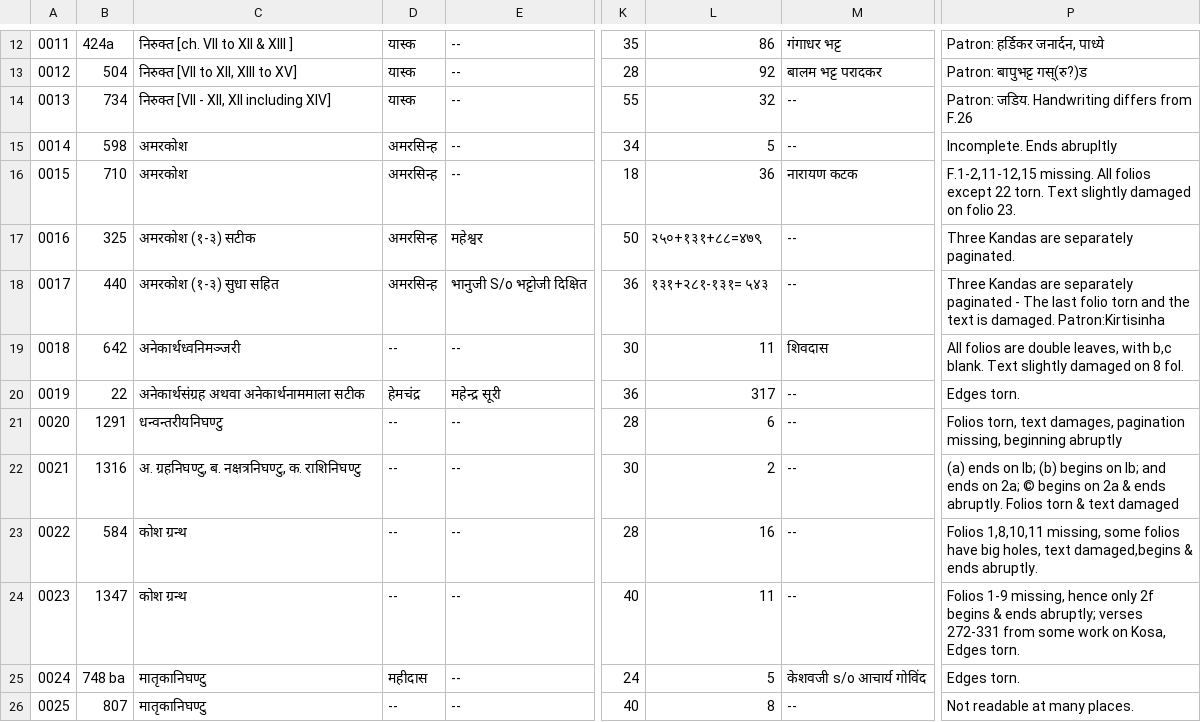
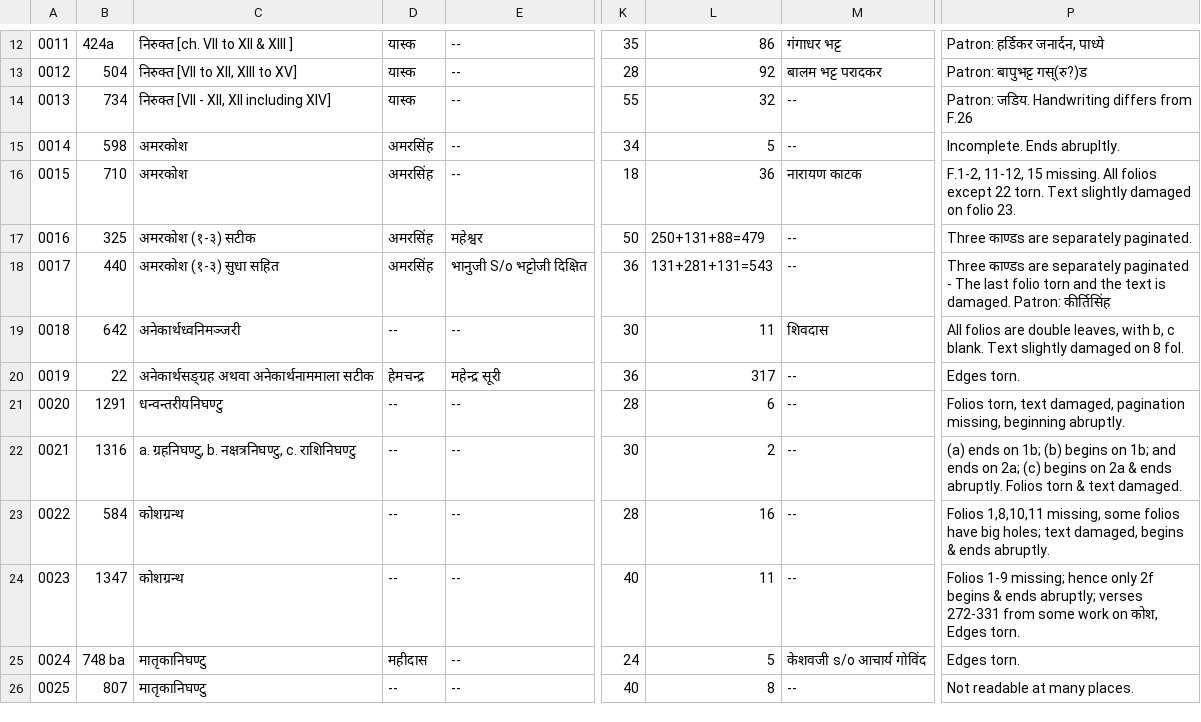
Before and after one commit to drdhaval2785/ChunilalGandhiVidyabhavan, a TSV file: derivedFiles/cataloguev006.tsv, drawn as a sheet; only a part is shown, gaps mark what is left out; the diff names each change by its address in the sheet, - before the commit and + after, or states it on an @@ line.

```diff
--- a/derivedFiles/cataloguev006.tsv
+++ b/derivedFiles/cataloguev006.tsv
-D15:D18: अमरसिन्ह
+D15:D18: अमरसिंह
-P15: Incomplete. Ends abrupltly
+P15: Incomplete. Ends abrupltly.
-M16: नारायण कटक
+M16: नारायण काटक
-P16: F.1-2,11-12,15 missing. All…
+P16: F.1-2, 11-12, 15 missing. All…
-L17: २५०+१३१+८८=४७९
+L17: 250+131+88=479
-P17: Three Kandas are separately paginated.
+P17: Three काण्डs are separately paginated.
-L18: १३१+२८१-१३१= ५४३
+L18: 131+281+131=543
-P18: Three Kandas are separately paginated - The last folio torn and the text is damaged. Patron:Kirtisinha
+P18: Three काण्डs are separately paginated - The last folio torn and the text is damaged. Patron: कीर्तिसिंह
-P19: …leaves, with b,c blank. Text…
+P19: …leaves, with b, c blank. Text…
-C20: अनेकार्थसंग्रह अथवा अनेकार्थनाममाला सटीक
+C20: अनेकार्थसङ्ग्रह अथवा अनेकार्थनाममाला सटीक
-D20: हेमचंद्र
+D20: हेमचन्द्र
-P21: …torn, text damages, pagination missing, beginning abruptly
+P21: …torn, text damaged, pagination missing, beginning abruptly.
-C22: अ. ग्रहनिघण्टु, ब. नक्षत्रनिघण्टु, क. राशिनिघण्टु
+C22: a. ग्रहनिघण्टु, b. नक्षत्रनिघण्टु, c. राशिनिघण्टु
-P22: …ends on lb; (b) begins on lb; and ends on 2a; © begins on 2a & ends abruptly. Folios torn & text damaged
+P22: …ends on 1b; (b) begins on 1b; and ends on 2a; (c) begins on 2a & ends abruptly. Folios torn & text damaged.
-C23:C24: कोश ग्रन्थ
+C23:C24: कोशग्रन्थ
-P23: …have big holes, text damaged,begins & ends…
+P23: …have big holes; text damaged, begins & ends…
-P24: Folios 1-9 missing, hence only 2f begins & ends abruptly; verses 272-331 from some work on Kosa, Edges torn.
+P24: Folios 1-9 missing; hence only 2f begins & ends abruptly; verses 272-331 from some work on कोश, Edges torn.
```
Also changed, not shown: 3 other files.
